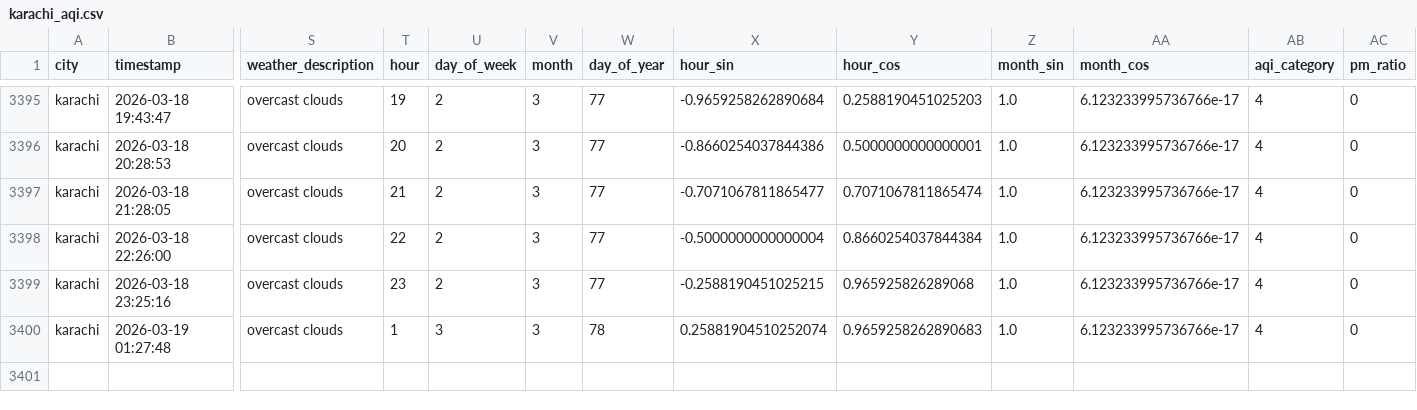
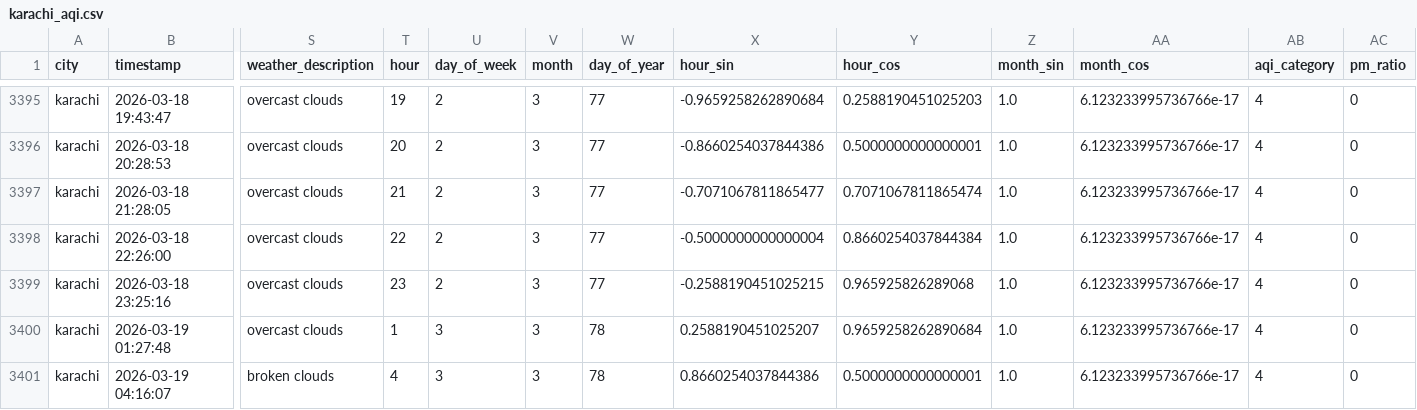
Before and after one commit to Kumkum-Wadhwani/aqi-karachi-predictor, a CSV file: feature_store/features/karachi_aqi.csv, drawn as a sheet; only a part is shown, gaps mark what is left out; rows hold the shown columns only; the diff names each change by its address in the sheet, - before the commit and + after, or states it on an @@ line.

```diff
--- a/feature_store/features/karachi_aqi.csv
+++ b/feature_store/features/karachi_aqi.csv
-X3400 (hour_sin): 0.25881904510252074
+X3400 (hour_sin): 0.2588190451025207
-Y3400 (hour_cos): 0.9659258262890683
+Y3400 (hour_cos): 0.9659258262890684
+row 3401: karachi | 2026-03-19 04:16:07 | broken clouds | 4 | 3 | 3 | 78 | 0.8660254037844386 | 0.5000000000000001 | 1.0 | 6.123233995736766e-17 | 4 | 0
```
